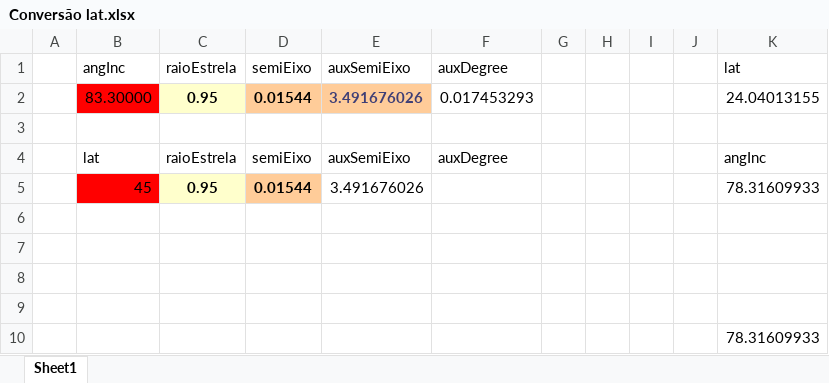
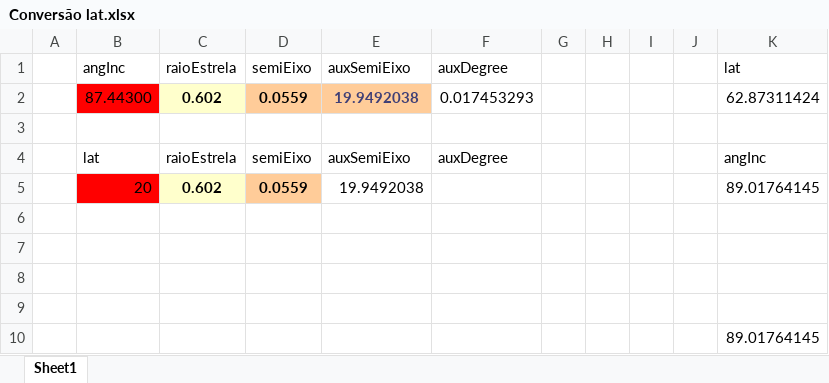
Before and after one commit to ViktorSumida/ECLIPSE-X-lambda, an Excel workbook: Conversão lat.xlsx, sheet Sheet1, drawn as a sheet; values as stored, in another font and other column widths than the file's, no borders; removed rows and columns are numbered as before the commit, all else as after; the diff names each change by its address in the sheet, - before the commit and + after, or states it on an @@ line.

```diff
--- a/Conversão lat.xlsx (sheet Sheet1)
+++ b/Conversão lat.xlsx (sheet Sheet1)
-row 2:  | 83.30000 | 0.95 | 0.01544 | 3.491676026 | 0.017453293 |  |  |  |  | 24.04013155
+row 2:  | 87.44300 | 0.602 | 0.0559 | 19.9492038 | 0.017453293 |  |  |  |  | 62.87311424
-row 5:  | 45 | 0.95 | 0.01544 | 3.491676026 |  |  |  |  |  | 78.31609933
+row 5:  | 20 | 0.602 | 0.0559 | 19.9492038 |  |  |  |  |  | 89.01764145
-K10: 78.31609933
+K10: 89.01764145
```
Also changed, not shown: ExoCTK_results.xlsx, Parâmetros.xlsx, 41 other files.
